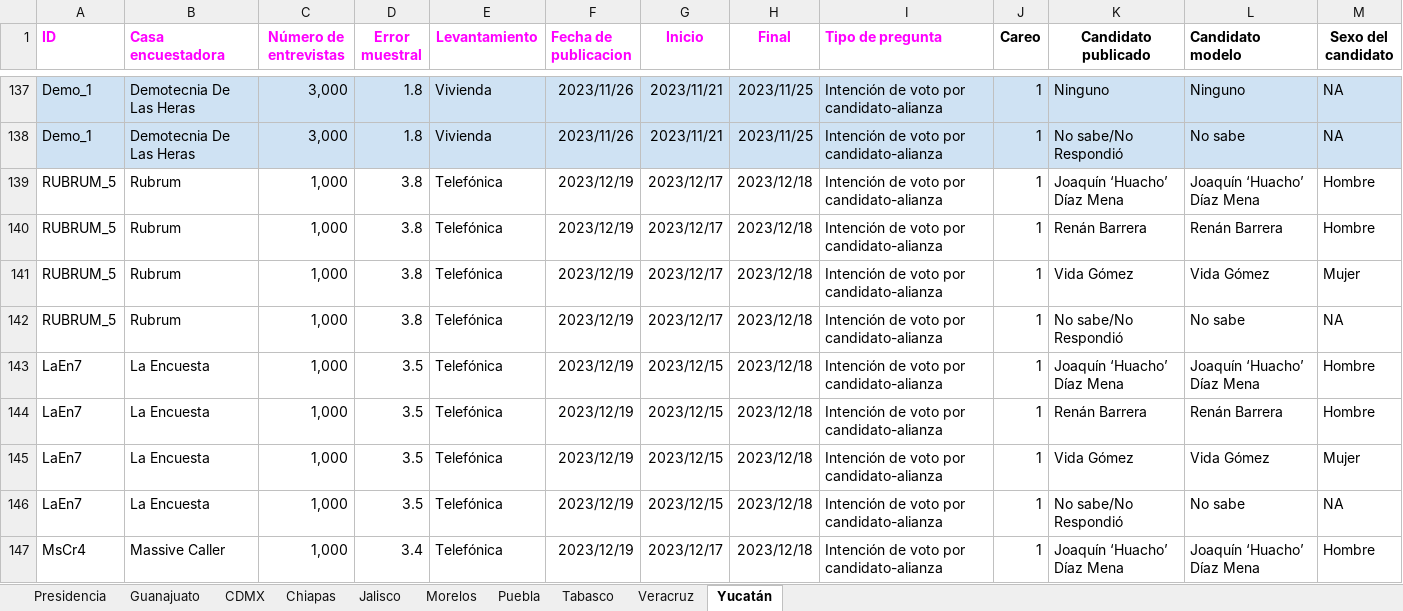
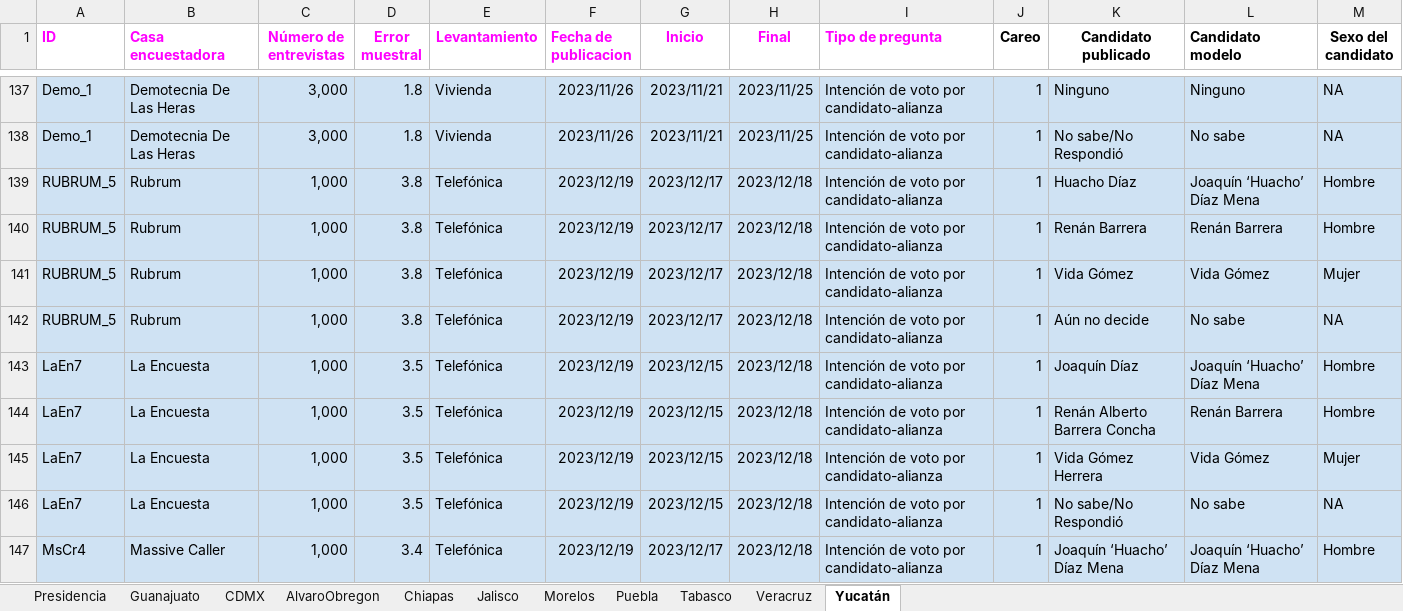
Before and after one commit to AllanJ93/gp_polls, an Excel workbook: Insumos/bd_gppolls.xlsx, sheet Yucatán, drawn as a sheet; only a part is shown, gaps mark what is left out; values as stored, in another font and other column widths than the file's, no borders; charts and pictures not drawn; the diff covers the shown part only; the diff names each change by its address in the sheet, - before the commit and + after, or states it on an @@ line.

```diff
--- a/Insumos/bd_gppolls.xlsx (sheet Yucatán)
+++ b/Insumos/bd_gppolls.xlsx (sheet Yucatán)
+sheet tab: AlvaroObregon
-A139:M147 fill: none
+A139:M147 fill: #CFE2F3
-K139 (Candidato publicado): Joaquín ‘Huacho’ Díaz Mena
+K139 (Candidato publicado): Huacho Díaz
-K142 (Candidato publicado): No sabe/No Respondió
+K142 (Candidato publicado): Aún no decide
-K143 (Candidato publicado): Joaquín ‘Huacho’ Díaz Mena
+K143 (Candidato publicado): Joaquín Díaz
-K144 (Candidato publicado): Renán Barrera
+K144 (Candidato publicado): Renán Alberto Barrera Concha
-K145 (Candidato publicado): Vida Gómez
+K145 (Candidato publicado): Vida Gómez Herrera
```
Also changed, not shown: 4 edited cells and cell formats elsewhere in this sheet, sheet CDMX, charts or pictures.
